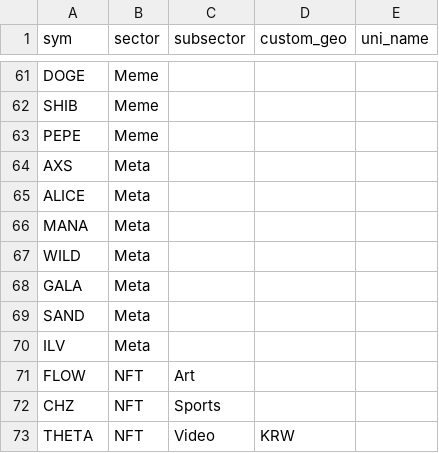
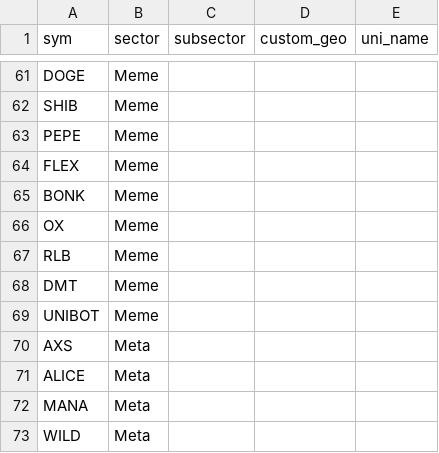
Before and after one commit to jshih2388/basic, a CSV file: sectors.csv, drawn as a sheet; only a part is shown, gaps mark what is left out; the shorter side is filled out with more unchanged rows; the diff names each change by its address in the sheet, - before the commit and + after, or states it on an @@ line.

Commit message:
Update sectors.csv

```diff
--- a/sectors.csv
+++ b/sectors.csv
+row 64: FLEX | Meme
+row 65: BONK | Meme
+row 66: OX | Meme
+row 67: RLB | Meme
+row 68: DMT | Meme
+row 69: UNIBOT | Meme
```
